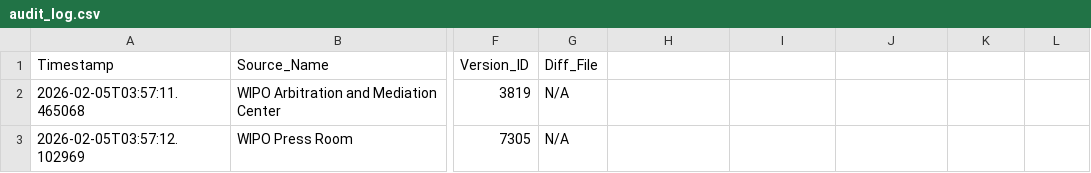
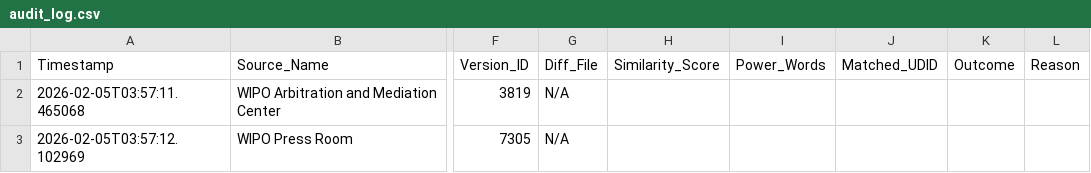
Before and after one commit to Thomas-Amann-IPAustralia/Tripwire, a CSV file: audit_log.csv, drawn as a sheet; only a part is shown, gaps mark what is left out; the diff names each change by its address in the sheet, - before the commit and + after, or states it on an @@ line.

Commit message:
Replace audit_log.csv

```diff
--- a/audit_log.csv
+++ b/audit_log.csv
-H1: (empty)
+H1: Similarity_Score
-I1: (empty)
+I1: Power_Words
-J1: (empty)
+J1: Matched_UDID
-K1: (empty)
+K1: Outcome
-L1: (empty)
+L1: Reason
```
